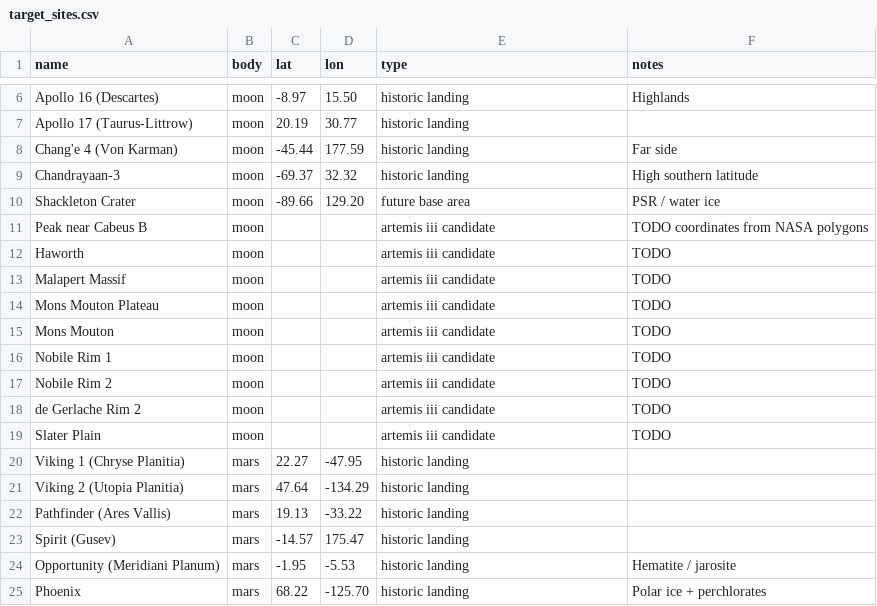
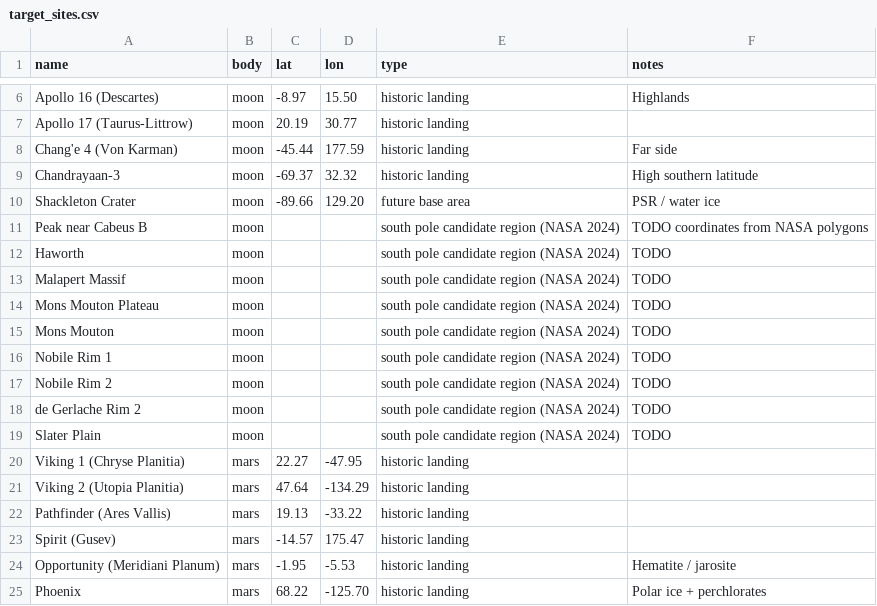
Before and after one commit to pablourioste/SpaceAppsNASA, a CSV file: data/catalogs/target_sites.csv (was data/external/target_sites.csv), drawn as a sheet; only a part is shown, gaps mark what is left out.

```diff
--- a/data/external/target_sites.csv
+++ b/data/catalogs/target_sites.csv
@@ -10,11 +10,11 @@ Chandrayaan-3,moon,-69.37,32.32,historic landing,High southern latitude
 Shackleton Crater,moon,-89.66,129.20,future base area,PSR / water ice
-Peak near Cabeus B,moon,,,artemis iii candidate,TODO coordinates from NASA polygons
-Haworth,moon,,,artemis iii candidate,TODO
-Malapert Massif,moon,,,artemis iii candidate,TODO
-Mons Mouton Plateau,moon,,,artemis iii candidate,TODO
-Mons Mouton,moon,,,artemis iii candidate,TODO
-Nobile Rim 1,moon,,,artemis iii candidate,TODO
-Nobile Rim 2,moon,,,artemis iii candidate,TODO
-de Gerlache Rim 2,moon,,,artemis iii candidate,TODO
-Slater Plain,moon,,,artemis iii candidate,TODO
+Peak near Cabeus B,moon,,,south pole candidate region (NASA 2024),TODO coordinates from NASA polygons
+Haworth,moon,,,south pole candidate region (NASA 2024),TODO
+Malapert Massif,moon,,,south pole candidate region (NASA 2024),TODO
+Mons Mouton Plateau,moon,,,south pole candidate region (NASA 2024),TODO
+Mons Mouton,moon,,,south pole candidate region (NASA 2024),TODO
+Nobile Rim 1,moon,,,south pole candidate region (NASA 2024),TODO
+Nobile Rim 2,moon,,,south pole candidate region (NASA 2024),TODO
+de Gerlache Rim 2,moon,,,south pole candidate region (NASA 2024),TODO
+Slater Plain,moon,,,south pole candidate region (NASA 2024),TODO
 Viking 1 (Chryse Planitia),mars,22.27,-47.95,historic landing,
```
Also changed, not shown: 42 other files.
